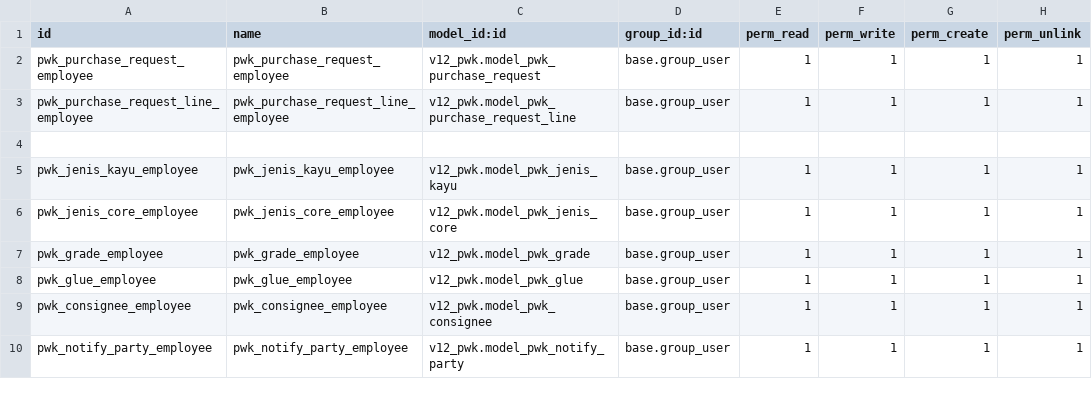
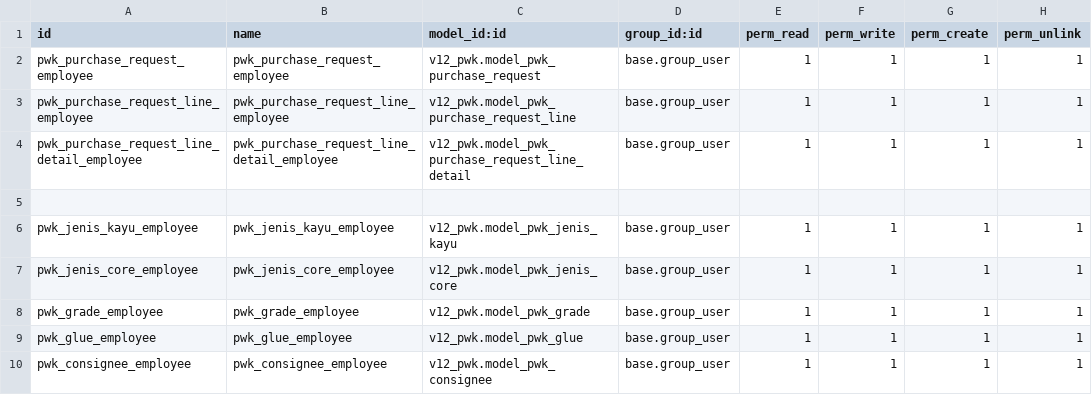
Before and after one commit to alfiussamuel/github-forwarderp-pwk, a CSV file: v12_pwk/security/ir.model.access.csv, drawn as a sheet; only a part is shown; the shorter side is filled out with more unchanged rows; the diff names each change by its address in the sheet, - before the commit and + after, or states it on an @@ line.

Commit message:
samuel

```diff
--- a/v12_pwk/security/ir.model.access.csv
+++ b/v12_pwk/security/ir.model.access.csv
+row 4: pwk_purchase_request_line_detail_employee | pwk_purchase_request_line_detail_employee | v12_pwk.model_pwk_purchase_request_line_detail | base.group_user | 1 | 1 | 1 | 1
```
